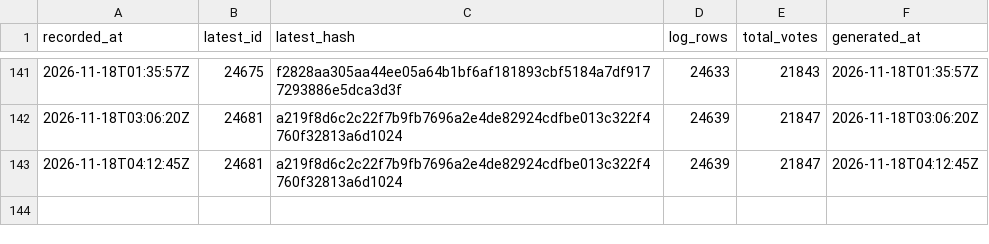
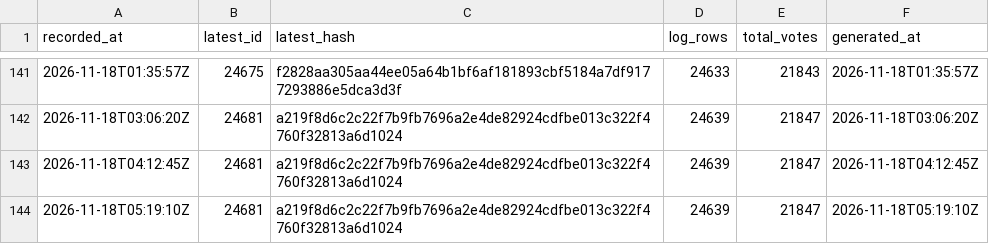
Before and after one commit to listastudentore-afk/lista-studentore-audit, a CSV file: heads.csv, drawn as a sheet; only a part is shown, gaps mark what is left out.

```diff
--- a/heads.csv
+++ b/heads.csv
@@ -143 +143,2 @@ recorded_at,latest_id,latest_hash,log_rows,total_votes,generated_at
 2026-11-18T04:12:45Z,24681,a219f8d6c2c22f7b9fb7696a2e4de82924cdfbe013c322f4760f32813a6d1024,24639,21847,2026-11-18T04:12:45Z
+2026-11-18T05:19:10Z,24681,a219f8d6c2c22f7b9fb7696a2e4de82924cdfbe013c322f4760f32813a6d1024,24639,21847,2026-11-18T05:19:10Z
```
Also changed, not shown: tirana-heads.csv, 1 other file.
